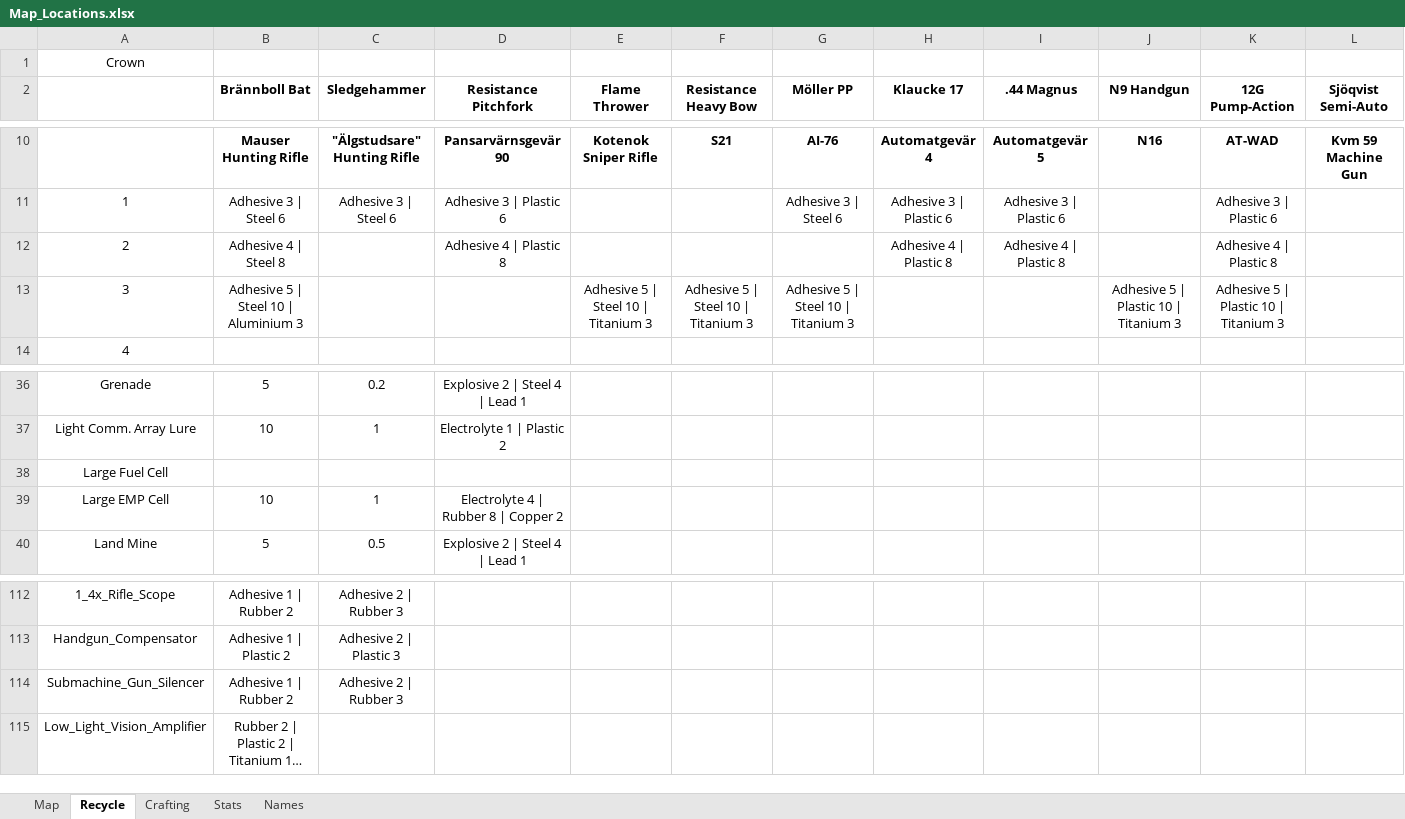
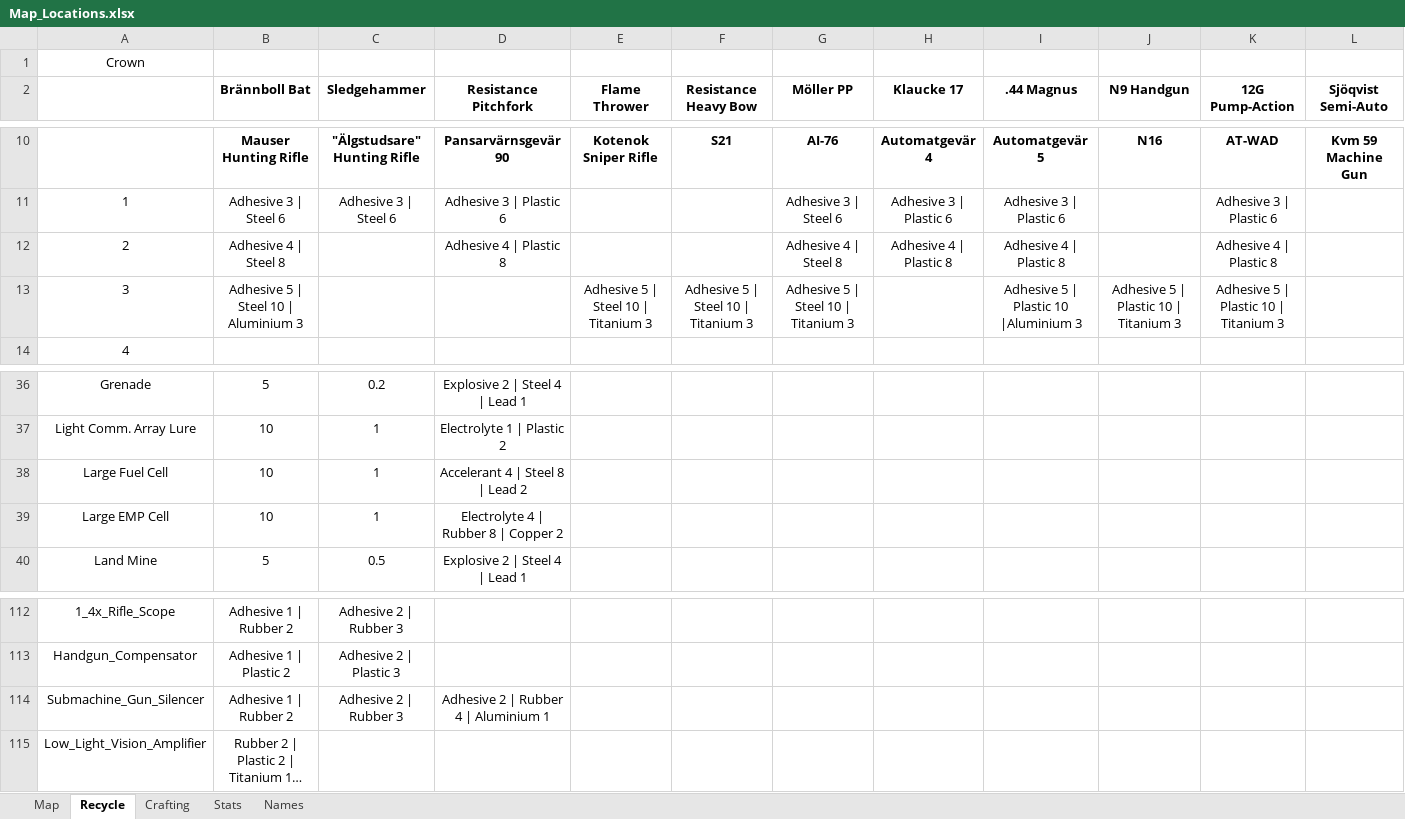
Before and after one commit to Tue-MaTocky/GenZero, an Excel workbook: Map_Locations.xlsx, sheet Recycle, drawn as a sheet; only a part is shown, gaps mark what is left out; long unchanged cells end in …; values as stored, in another font and other column widths than the file's, no borders; removed rows and columns are numbered as before the commit, all else as after; rows hold the shown columns only; the diff names each change by its address in the sheet, - before the commit and + after, or states it on an @@ line.

```diff
--- a/Map_Locations.xlsx (sheet Recycle)
+++ b/Map_Locations.xlsx (sheet Recycle)
-G12 (Möller PP): (empty)
+G12 (Möller PP): Adhesive 4 | Steel 8
-I13 (.44 Magnus): (empty)
+I13 (.44 Magnus): Adhesive 5 | Plastic 10 |Aluminium 3
-row 38: Large Fuel Cell
+row 38: Large Fuel Cell | 10 | 1 | Accelerant 4 | Steel 8 | Lead 2
-D114 (Resistance Pitchfork): (empty)
+D114 (Resistance Pitchfork): Adhesive 2 | Rubber 4 | Aluminium 1
```
Also changed, not shown: sheet Map.
